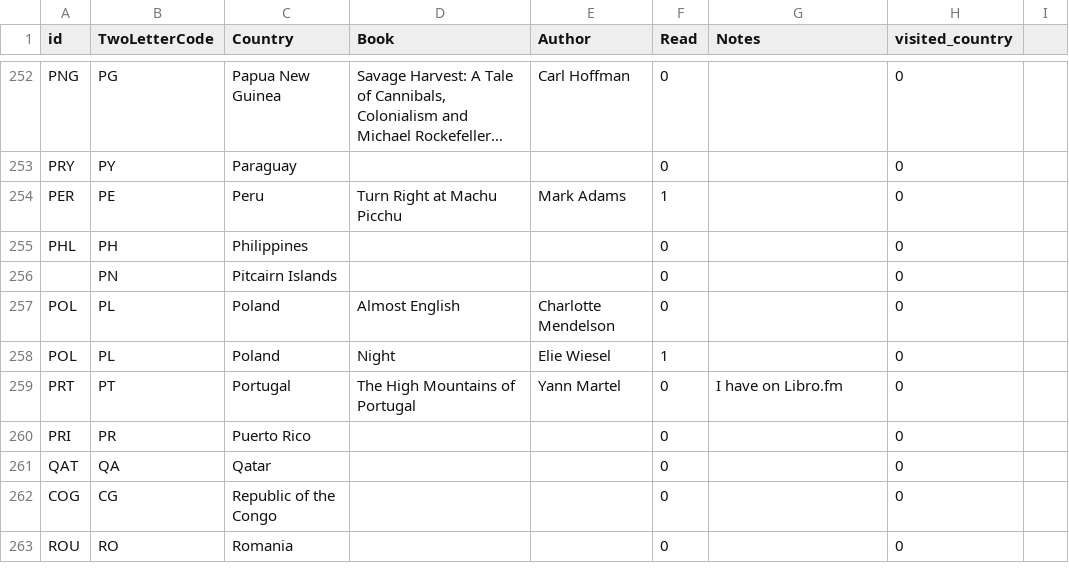
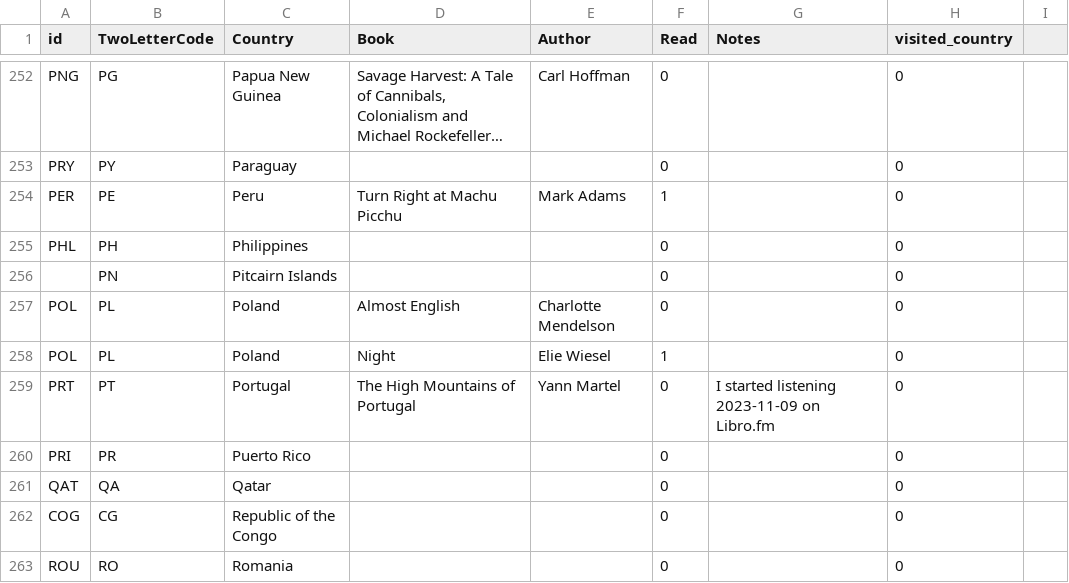
Before and after one commit to paulkaefer/read-the-world, a CSV file: data/read_the_world.csv, drawn as a sheet; only a part is shown, gaps mark what is left out; long unchanged cells end in ….

Commit message:
started The High Mountains of Portugal this morning

```diff
--- a/data/read_the_world.csv
+++ b/data/read_the_world.csv
@@ -258,3 +258,3 @@ POL,PL,Poland,Almost English,Charlotte Mendelson,0,,0,
 POL,PL,Poland,Night,Elie Wiesel,1,,0,
-PRT,PT,Portugal,The High Mountains of Portugal,Yann Martel,0,I have on Libro.fm,0,
+PRT,PT,Portugal,The High Mountains of Portugal,Yann Martel,0,I started listening 2023-11-09 on Libro.fm,0,
 PRI,PR,Puerto Rico,,,0,,0,
```
